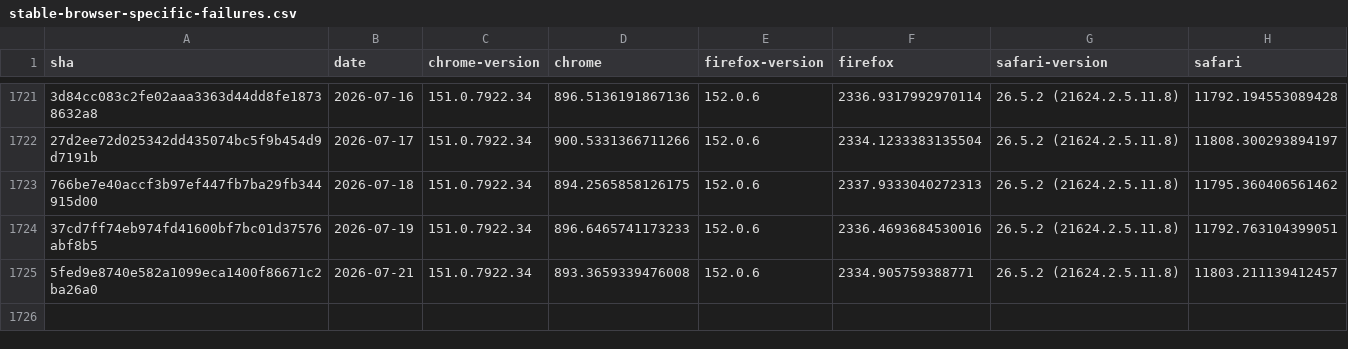
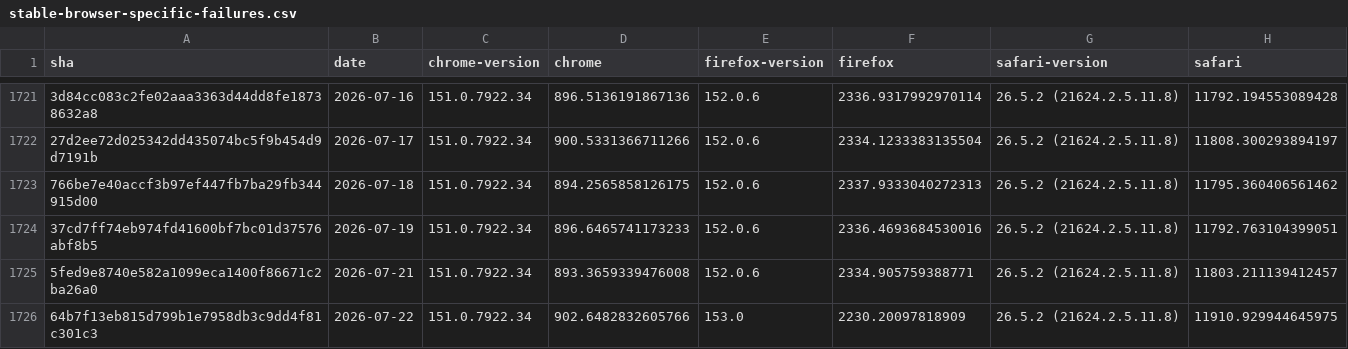
Before and after one commit to cauut121997-create/results-analysis, a CSV file: data/stable-browser-specific-failures.csv, drawn as a sheet; only a part is shown, gaps mark what is left out; the diff names each change by its address in the sheet, - before the commit and + after, or states it on an @@ line.

```diff
--- a/data/stable-browser-specific-failures.csv
+++ b/data/stable-browser-specific-failures.csv
+row 1726: 64b7f13eb815d799b1e7958db3c9dd4f81c301c3 | 2026-07-22 | 151.0.7922.34 | 902.6482832605766 | 153.0 | 2230.20097818909 | 26.5.2 (21624.2.5.11.8) | 11910.929944645975
```
Also changed, not shown: data/experimental-browser-specific-failures.csv, data/interop-2025/interop-2025-stable-v2.csv.
